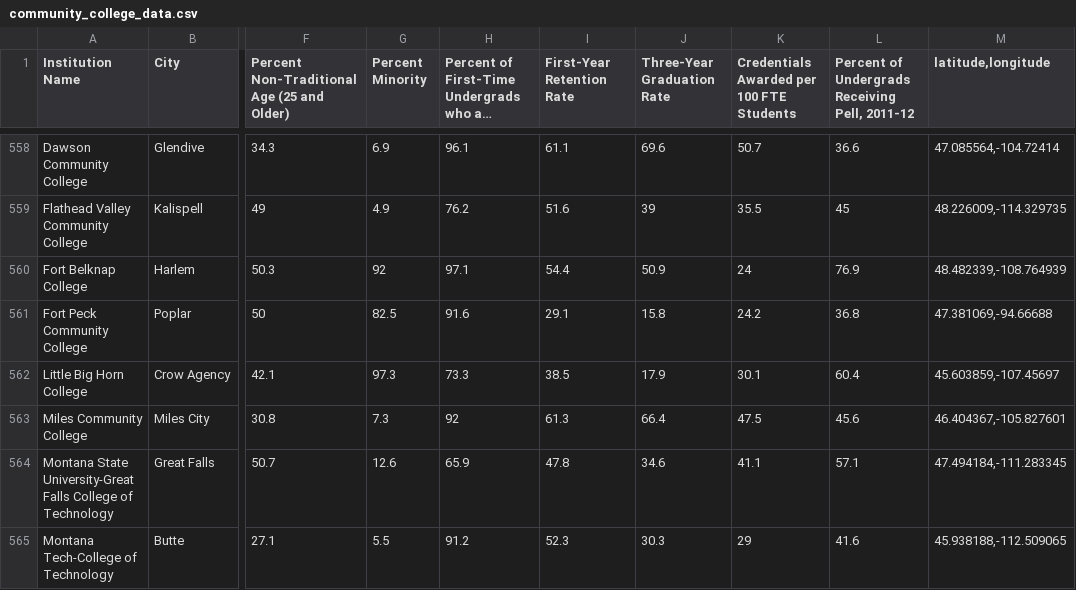
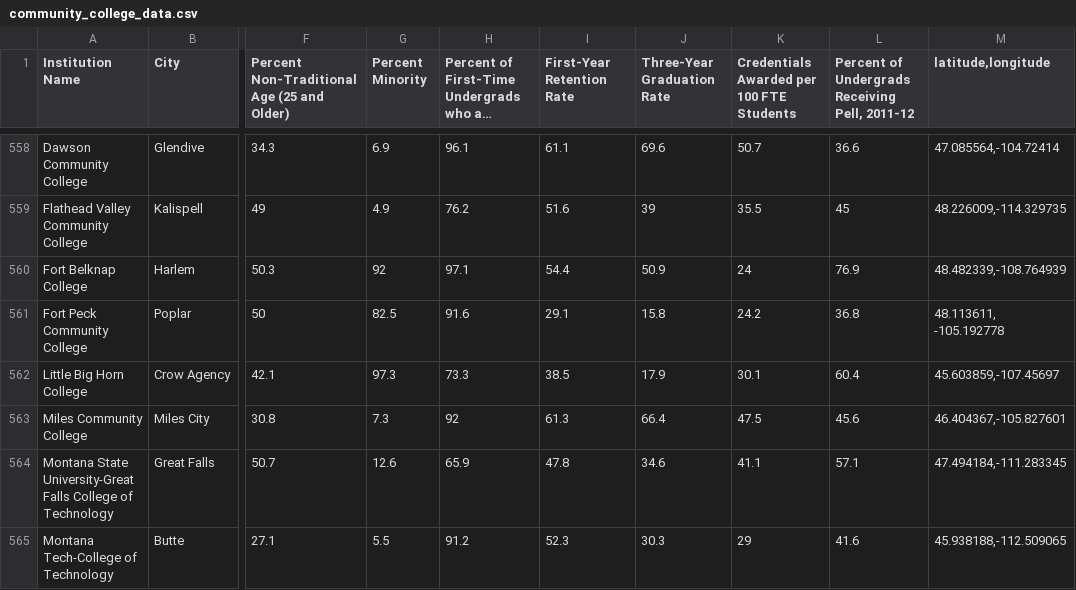
Before and after one commit to tyleraadams/mappingcolleges, a CSV file: community_college_data.csv, drawn as a sheet; only a part is shown, gaps mark what is left out; long unchanged cells end in …; the diff names each change by its address in the sheet, - before the commit and + after, or states it on an @@ line.

Commit message:
corrected latlong for one college in mt and removed absolute position from map interactive els and added twitter and fb tags

```diff
--- a/community_college_data.csv
+++ b/community_college_data.csv
-M561 (latitude,longitude): 47.381069,-94.66688
+M561 (latitude,longitude): 48.113611, -105.192778
```
Also changed, not shown: 4 other files.
